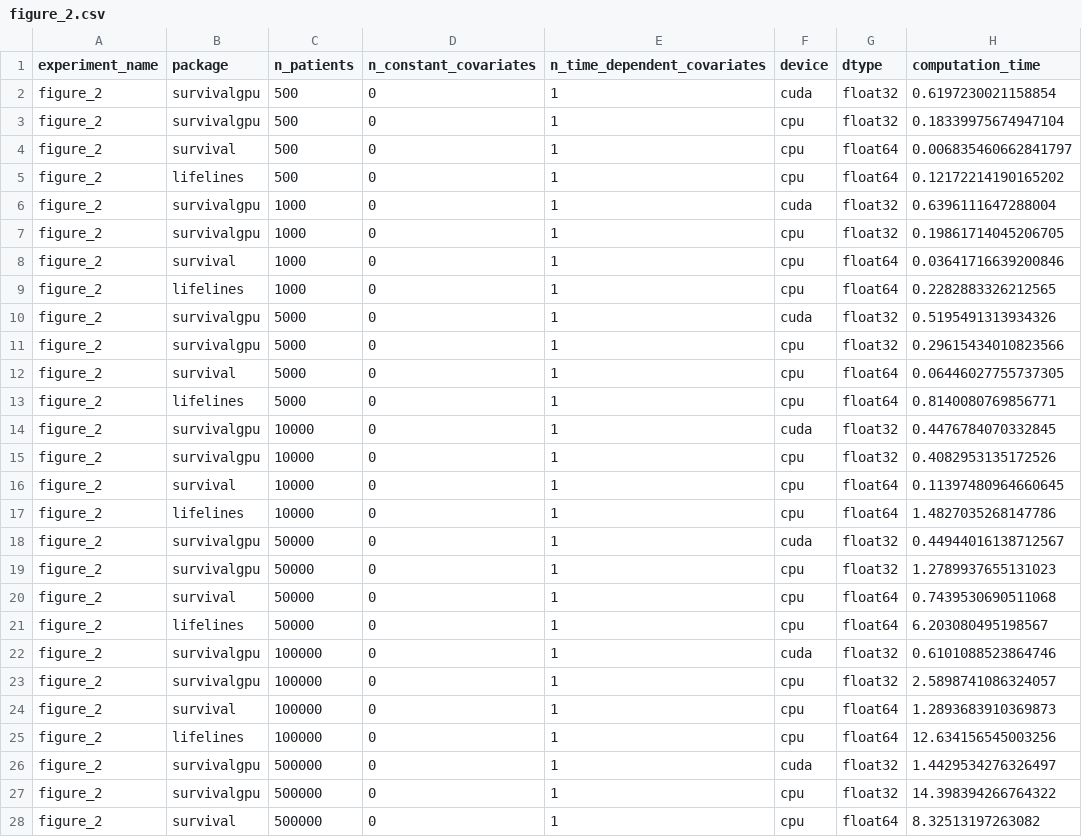
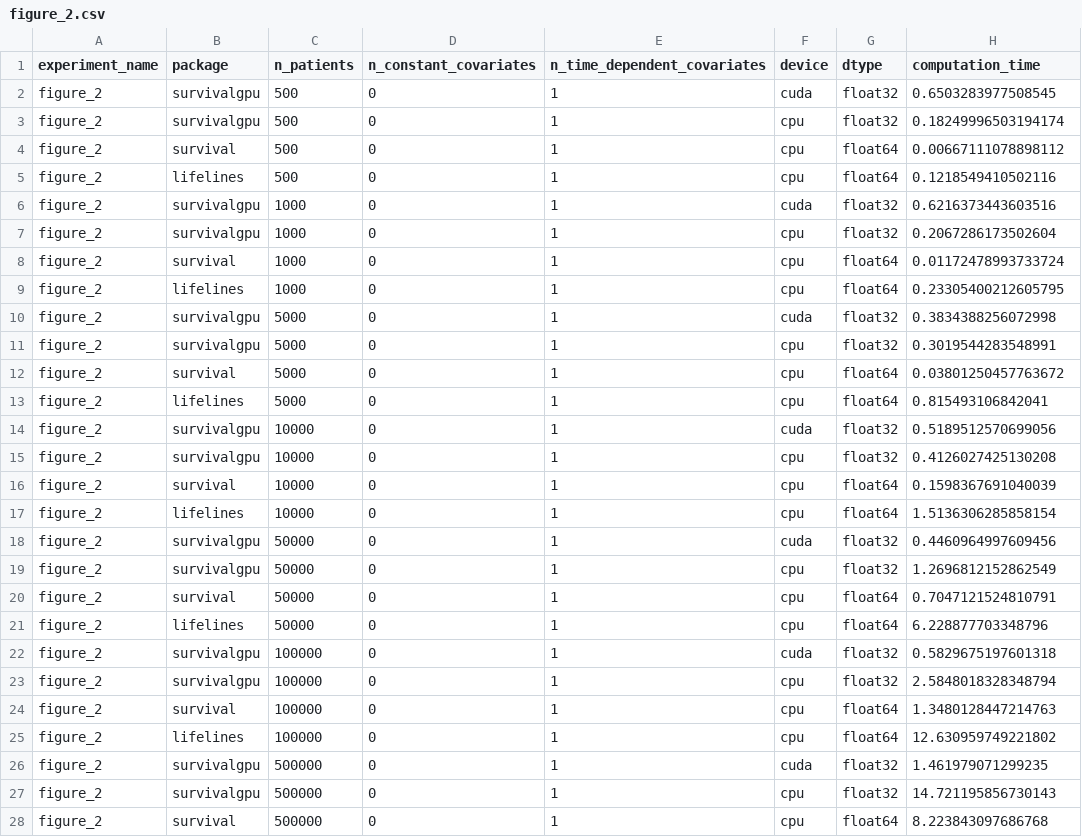
Before and after one commit to AntoinePoirotBourdain/survivalgpu_replication_material, a CSV file: results/figure_2.csv, drawn as a sheet; only a part is shown; the diff covers the shown part only.

```diff
--- a/results/figure_2.csv
+++ b/results/figure_2.csv
@@ -1,28 +1,28 @@
 experiment_name,package,n_patients,n_constant_covariates,n_time_dependent_covariates,device,dtype,computation_time
-figure_2,survivalgpu,500,0,1,cuda,float32,0.6197230021158854
-figure_2,survivalgpu,500,0,1,cpu,float32,0.18339975674947104
-figure_2,survival,500,0,1,cpu,float64,0.006835460662841797
-figure_2,lifelines,500,0,1,cpu,float64,0.12172214190165202
-figure_2,survivalgpu,1000,0,1,cuda,float32,0.6396111647288004
-figure_2,survivalgpu,1000,0,1,cpu,float32,0.19861714045206705
-figure_2,survival,1000,0,1,cpu,float64,0.03641716639200846
-figure_2,lifelines,1000,0,1,cpu,float64,0.2282883326212565
-figure_2,survivalgpu,5000,0,1,cuda,float32,0.5195491313934326
-figure_2,survivalgpu,5000,0,1,cpu,float32,0.29615434010823566
-figure_2,survival,5000,0,1,cpu,float64,0.06446027755737305
-figure_2,lifelines,5000,0,1,cpu,float64,0.8140080769856771
-figure_2,survivalgpu,10000,0,1,cuda,float32,0.4476784070332845
-figure_2,survivalgpu,10000,0,1,cpu,float32,0.4082953135172526
-figure_2,survival,10000,0,1,cpu,float64,0.11397480964660645
-figure_2,lifelines,10000,0,1,cpu,float64,1.4827035268147786
-figure_2,survivalgpu,50000,0,1,cuda,float32,0.44944016138712567
-figure_2,survivalgpu,50000,0,1,cpu,float32,1.2789937655131023
-figure_2,survival,50000,0,1,cpu,float64,0.7439530690511068
-figure_2,lifelines,50000,0,1,cpu,float64,6.203080495198567
-figure_2,survivalgpu,100000,0,1,cuda,float32,0.6101088523864746
-figure_2,survivalgpu,100000,0,1,cpu,float32,2.5898741086324057
-figure_2,survival,100000,0,1,cpu,float64,1.2893683910369873
-figure_2,lifelines,100000,0,1,cpu,float64,12.634156545003256
-figure_2,survivalgpu,500000,0,1,cuda,float32,1.4429534276326497
-figure_2,survivalgpu,500000,0,1,cpu,float32,14.398394266764322
-figure_2,survival,500000,0,1,cpu,float64,8.32513197263082
+figure_2,survivalgpu,500,0,1,cuda,float32,0.6503283977508545
+figure_2,survivalgpu,500,0,1,cpu,float32,0.18249996503194174
+figure_2,survival,500,0,1,cpu,float64,0.00667111078898112
+figure_2,lifelines,500,0,1,cpu,float64,0.1218549410502116
+figure_2,survivalgpu,1000,0,1,cuda,float32,0.6216373443603516
+figure_2,survivalgpu,1000,0,1,cpu,float32,0.2067286173502604
+figure_2,survival,1000,0,1,cpu,float64,0.01172478993733724
+figure_2,lifelines,1000,0,1,cpu,float64,0.23305400212605795
+figure_2,survivalgpu,5000,0,1,cuda,float32,0.3834388256072998
+figure_2,survivalgpu,5000,0,1,cpu,float32,0.3019544283548991
+figure_2,survival,5000,0,1,cpu,float64,0.03801250457763672
+figure_2,lifelines,5000,0,1,cpu,float64,0.815493106842041
+figure_2,survivalgpu,10000,0,1,cuda,float32,0.5189512570699056
+figure_2,survivalgpu,10000,0,1,cpu,float32,0.4126027425130208
+figure_2,survival,10000,0,1,cpu,float64,0.1598367691040039
+figure_2,lifelines,10000,0,1,cpu,float64,1.5136306285858154
+figure_2,survivalgpu,50000,0,1,cuda,float32,0.4460964997609456
+figure_2,survivalgpu,50000,0,1,cpu,float32,1.2696812152862549
+figure_2,survival,50000,0,1,cpu,float64,0.7047121524810791
+figure_2,lifelines,50000,0,1,cpu,float64,6.228877703348796
+figure_2,survivalgpu,100000,0,1,cuda,float32,0.5829675197601318
+figure_2,survivalgpu,100000,0,1,cpu,float32,2.5848018328348794
+figure_2,survival,100000,0,1,cpu,float64,1.3480128447214763
+figure_2,lifelines,100000,0,1,cpu,float64,12.630959749221802
+figure_2,survivalgpu,500000,0,1,cuda,float32,1.461979071299235
+figure_2,survivalgpu,500000,0,1,cpu,float32,14.721195856730143
+figure_2,survival,500000,0,1,cpu,float64,8.223843097686768
```
Also changed, not shown: 5 edited cells elsewhere in this file, results/figure_3.csv, results/figure_4.csv, 7 other files.
